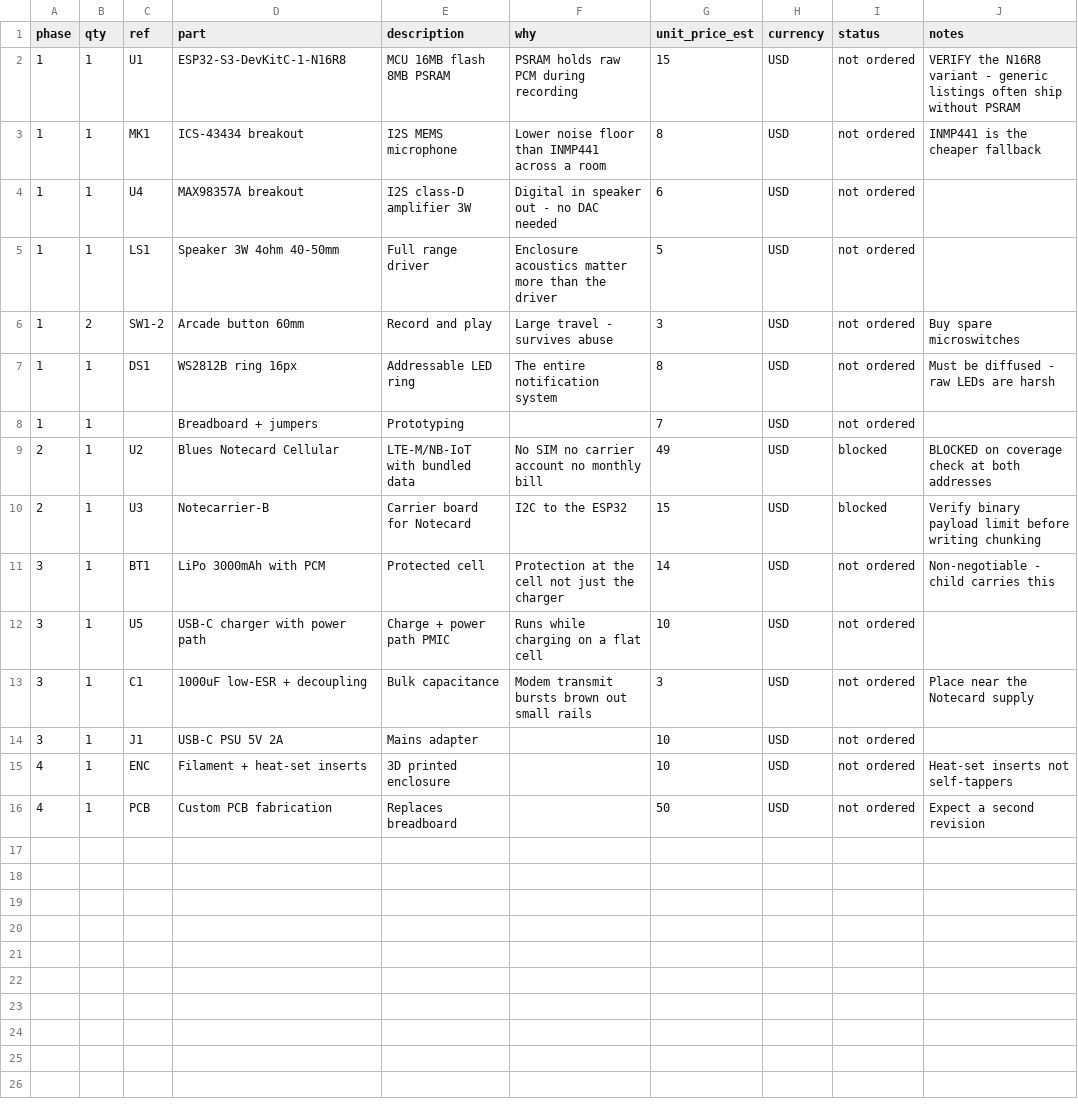
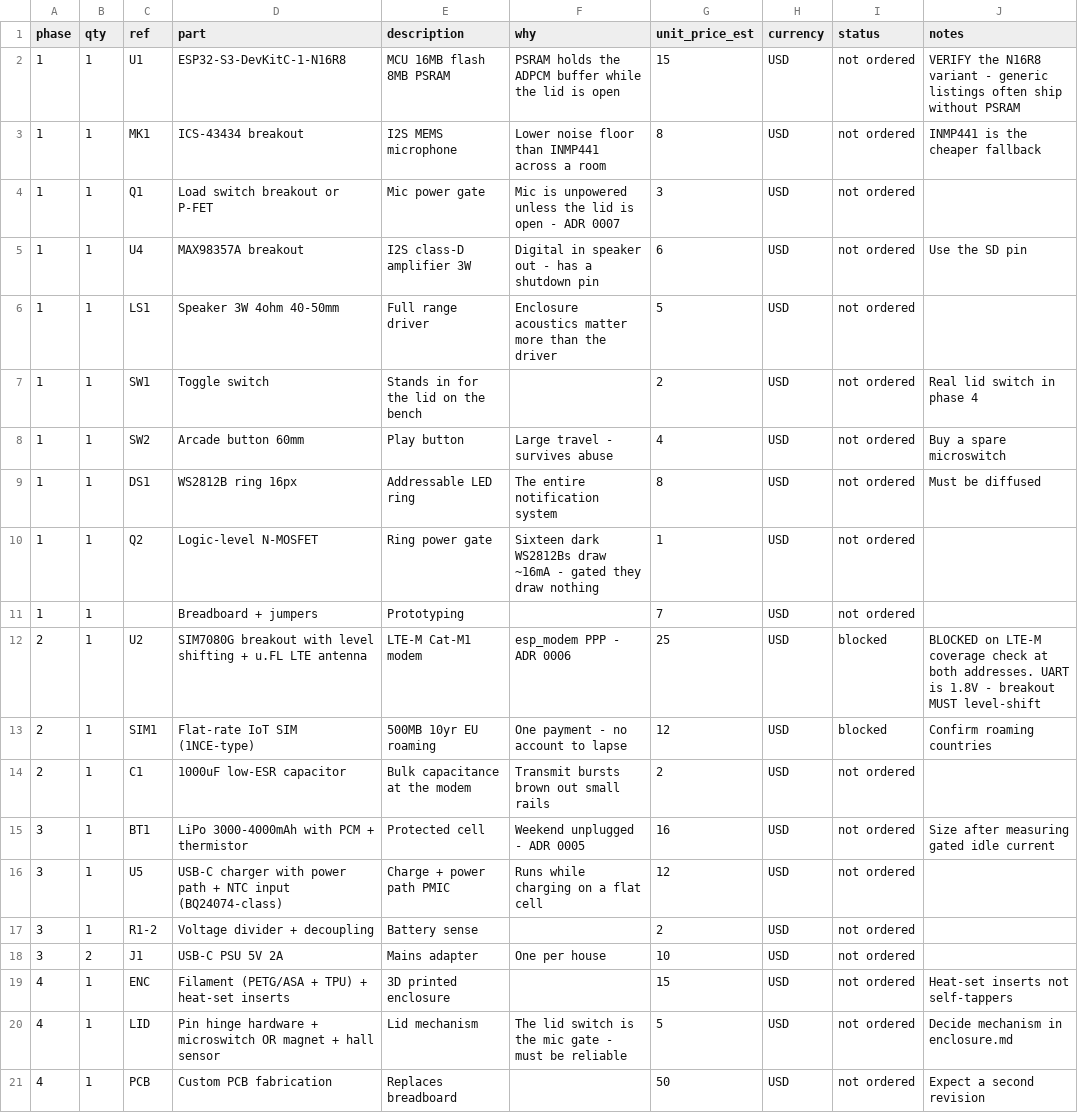
Before and after one commit to mararnx/DadBox, a CSV file: hardware/bom/bom.csv, drawn as a sheet.

```diff
--- a/hardware/bom/bom.csv
+++ b/hardware/bom/bom.csv
@@ -1,16 +1,21 @@
 phase,qty,ref,part,description,why,unit_price_est,currency,status,notes
-1,1,U1,ESP32-S3-DevKitC-1-N16R8,MCU 16MB flash 8MB PSRAM,PSRAM holds raw PCM during recording,15,USD,not ordered,VERIFY the N16R8 variant - generic listings often ship without PSRAM
+1,1,U1,ESP32-S3-DevKitC-1-N16R8,MCU 16MB flash 8MB PSRAM,PSRAM holds the ADPCM buffer while the lid is open,15,USD,not ordered,VERIFY the N16R8 variant - generic listings often ship without PSRAM
 1,1,MK1,ICS-43434 breakout,I2S MEMS microphone,Lower noise floor than INMP441 across a room,8,USD,not ordered,INMP441 is the cheaper fallback
-1,1,U4,MAX98357A breakout,I2S class-D amplifier 3W,Digital in speaker out - no DAC needed,6,USD,not ordered,
+1,1,Q1,Load switch breakout or P-FET,Mic power gate,Mic is unpowered unless the lid is open - ADR 0007,3,USD,not ordered,
+1,1,U4,MAX98357A breakout,I2S class-D amplifier 3W,Digital in speaker out - has a shutdown pin,6,USD,not ordered,Use the SD pin
 1,1,LS1,Speaker 3W 4ohm 40-50mm,Full range driver,Enclosure acoustics matter more than the driver,5,USD,not ordered,
-1,2,SW1-2,Arcade button 60mm,Record and play,Large travel - survives abuse,3,USD,not ordered,Buy spare microswitches
-1,1,DS1,WS2812B ring 16px,Addressable LED ring,The entire notification system,8,USD,not ordered,Must be diffused - raw LEDs are harsh
+1,1,SW1,Toggle switch,Stands in for the lid on the bench,,2,USD,not ordered,Real lid switch in phase 4
+1,1,SW2,Arcade button 60mm,Play button,Large travel - survives abuse,4,USD,not ordered,Buy a spare microswitch
+1,1,DS1,WS2812B ring 16px,Addressable LED ring,The entire notification system,8,USD,not ordered,Must be diffused
+1,1,Q2,Logic-level N-MOSFET,Ring power gate,Sixteen dark WS2812Bs draw ~16mA - gated they draw nothing,1,USD,not ordered,
 1,1,,Breadboard + jumpers,Prototyping,,7,USD,not ordered,
-2,1,U2,Blues Notecard Cellular,LTE-M/NB-IoT with bundled data,No SIM no carrier account no monthly bill,49,USD,blocked,BLOCKED on coverage check at both addresses
-2,1,U3,Notecarrier-B,Carrier board for Notecard,I2C to the ESP32,15,USD,blocked,Verify binary payload limit before writing chunking
-3,1,BT1,LiPo 3000mAh with PCM,Protected cell,Protection at the cell not just the charger,14,USD,not ordered,Non-negotiable - child carries this
-3,1,U5,USB-C charger with power path,Charge + power path PMIC,Runs while charging on a flat cell,10,USD,not ordered,
-3,1,C1,1000uF low-ESR + decoupling,Bulk capacitance,Modem transmit bursts brown out small rails,3,USD,not ordered,Place near the Notecard supply
-3,1,J1,USB-C PSU 5V 2A,Mains adapter,,10,USD,not ordered,
-4,1,ENC,Filament + heat-set inserts,3D printed enclosure,,10,USD,not ordered,Heat-set inserts not self-tappers
+2,1,U2,SIM7080G breakout with level shifting + u.FL LTE antenna,LTE-M Cat-M1 modem,esp_modem PPP - ADR 0006,25,USD,blocked,BLOCKED on LTE-M coverage check at both addresses. UART is 1.8V - breakout MUST level-shift
+2,1,SIM1,Flat-rate IoT SIM (1NCE-type),500MB 10yr EU roaming,One payment - no account to lapse,12,USD,blocked,Confirm roaming countries
+2,1,C1,1000uF low-ESR capacitor,Bulk capacitance at the modem,Transmit bursts brown out small rails,2,USD,not ordered,
+3,1,BT1,LiPo 3000-4000mAh with PCM + thermistor,Protected cell,Weekend unplugged - ADR 0005,16,USD,not ordered,Size after measuring gated idle current
+3,1,U5,USB-C charger with power path + NTC input (BQ24074-class),Charge + power path PMIC,Runs while charging on a flat cell,12,USD,not ordered,
+3,1,R1-2,Voltage divider + decoupling,Battery sense,,2,USD,not ordered,
+3,2,J1,USB-C PSU 5V 2A,Mains adapter,One per house,10,USD,not ordered,
+4,1,ENC,Filament (PETG/ASA + TPU) + heat-set inserts,3D printed enclosure,,15,USD,not ordered,Heat-set inserts not self-tappers
+4,1,LID,Pin hinge hardware + microswitch OR magnet + hall sensor,Lid mechanism,The lid switch is the mic gate - must be reliable,5,USD,not ordered,Decide mechanism in enclosure.md
 4,1,PCB,Custom PCB fabrication,Replaces breadboard,,50,USD,not ordered,Expect a second revision
```
Also changed, not shown: 30 other files.
